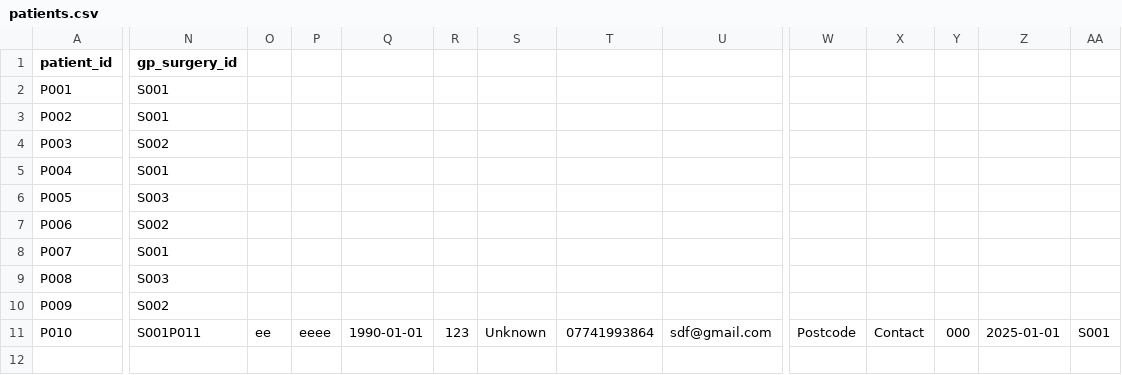
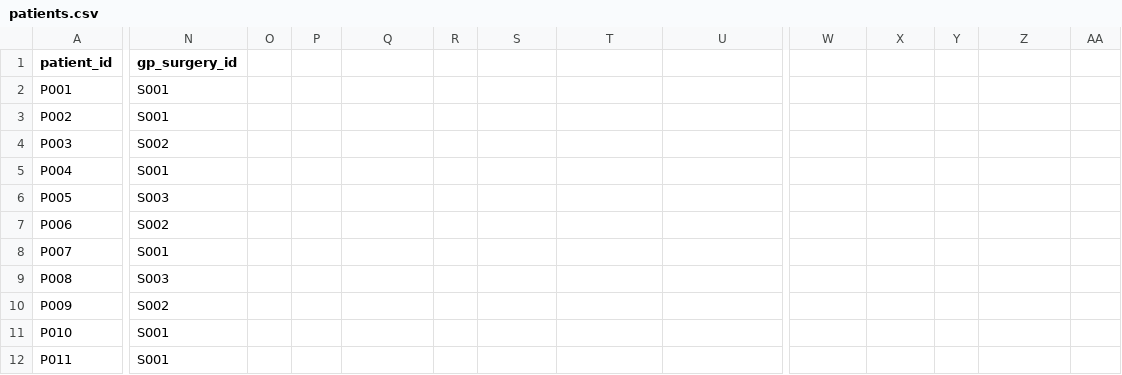
Before and after one commit to Donjoy34/Project_22104894, a CSV file: database/patients.csv, drawn as a sheet; only a part is shown, gaps mark what is left out; rows hold the shown columns only; the diff names each change by its address in the sheet, - before the commit and + after, or states it on an @@ line.

```diff
--- a/database/patients.csv
+++ b/database/patients.csv
-N11 (gp_surgery_id): S001P011
+N11 (gp_surgery_id): S001
-O11: ee
+O11: (empty)
-P11: eeee
+P11: (empty)
-Q11: 1990-01-01
+Q11: (empty)
-R11: 123
+R11: (empty)
-S11: Unknown
+S11: (empty)
-T11: 07741993864
+T11: (empty)
-U11: sdf@gmail.com
+U11: (empty)
-W11: Postcode
+W11: (empty)
-X11: Contact
+X11: (empty)
-Y11: 000
+Y11: (empty)
-Z11: 2025-01-01
+Z11: (empty)
-AA11: S001
+AA11: (empty)
+row 12: P011 | S001
```
Also changed, not shown: database/appointments.csv, database/audit_logs.csv, 11 other files.
